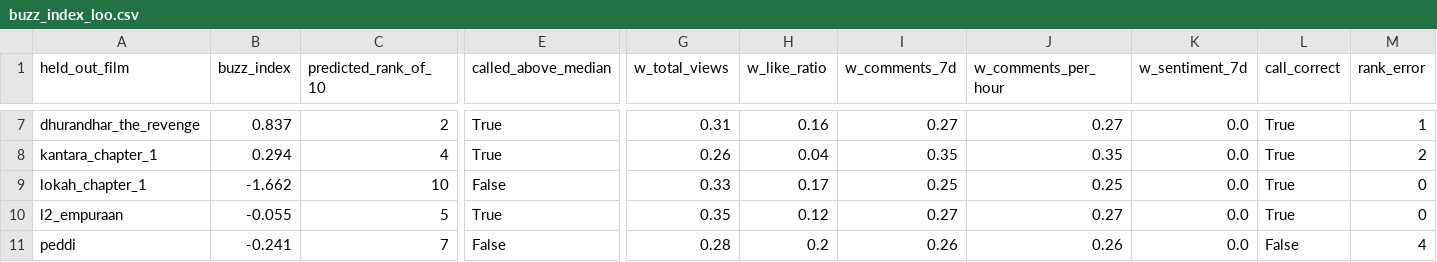
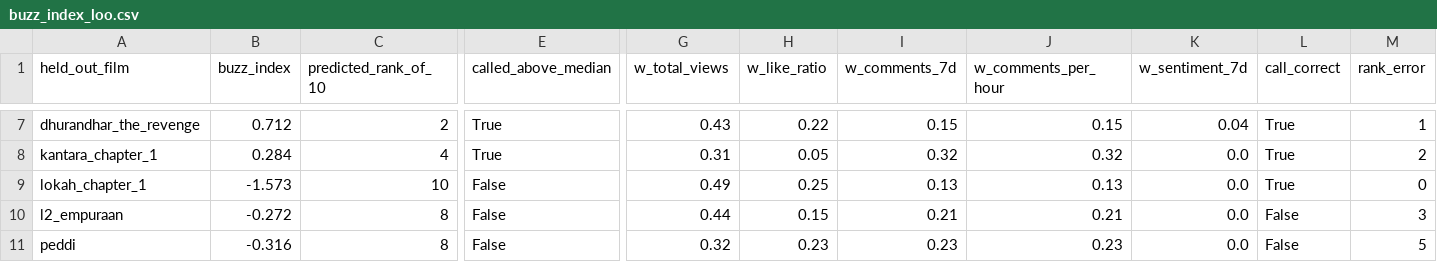
Before and after one commit to Shubhaditya14/Case-Study-A-Release-Day-Radar, a CSV file: outputs/tables/buzz_index_loo.csv, drawn as a sheet; only a part is shown, gaps mark what is left out; the diff covers the shown part only; the diff names each change by its address in the sheet, - before the commit and + after, or states it on an @@ line.

```diff
--- a/outputs/tables/buzz_index_loo.csv
+++ b/outputs/tables/buzz_index_loo.csv
-B7 (buzz_index): 0.837
+B7 (buzz_index): 0.712
-G7 (w_total_views): 0.31
+G7 (w_total_views): 0.43
-H7 (w_like_ratio): 0.16
+H7 (w_like_ratio): 0.22
-I7 (w_comments_7d): 0.27
+I7 (w_comments_7d): 0.15
-J7 (w_comments_per_hour): 0.27
+J7 (w_comments_per_hour): 0.15
-K7 (w_sentiment_7d): 0.0
+K7 (w_sentiment_7d): 0.04
-B8 (buzz_index): 0.294
+B8 (buzz_index): 0.284
-G8 (w_total_views): 0.26
+G8 (w_total_views): 0.31
-H8 (w_like_ratio): 0.04
+H8 (w_like_ratio): 0.05
-I8 (w_comments_7d): 0.35
+I8 (w_comments_7d): 0.32
-J8 (w_comments_per_hour): 0.35
+J8 (w_comments_per_hour): 0.32
-B9 (buzz_index): -1.662
+B9 (buzz_index): -1.573
-G9 (w_total_views): 0.33
+G9 (w_total_views): 0.49
-H9 (w_like_ratio): 0.17
+H9 (w_like_ratio): 0.25
-I9 (w_comments_7d): 0.25
+I9 (w_comments_7d): 0.13
-J9 (w_comments_per_hour): 0.25
+J9 (w_comments_per_hour): 0.13
-B10 (buzz_index): -0.055
+B10 (buzz_index): -0.272
-C10 (predicted_rank_of_10): 5
+C10 (predicted_rank_of_10): 8
-E10 (called_above_median): True
+E10 (called_above_median): False
-G10 (w_total_views): 0.35
+G10 (w_total_views): 0.44
-H10 (w_like_ratio): 0.12
+H10 (w_like_ratio): 0.15
-I10 (w_comments_7d): 0.27
+I10 (w_comments_7d): 0.21
-J10 (w_comments_per_hour): 0.27
+J10 (w_comments_per_hour): 0.21
-L10 (call_correct): True
+L10 (call_correct): False
-M10 (rank_error): 0
+M10 (rank_error): 3
-B11 (buzz_index): -0.241
+B11 (buzz_index): -0.316
-C11 (predicted_rank_of_10): 7
+C11 (predicted_rank_of_10): 8
-G11 (w_total_views): 0.28
+G11 (w_total_views): 0.32
-H11 (w_like_ratio): 0.2
+H11 (w_like_ratio): 0.23
-I11 (w_comments_7d): 0.26
+I11 (w_comments_7d): 0.23
-J11 (w_comments_per_hour): 0.26
+J11 (w_comments_per_hour): 0.23
-M11 (rank_error): 4
+M11 (rank_error): 5
```
Also changed, not shown: 31 edited cells elsewhere in this file, outputs/cleaning_log.csv, outputs/tables/bot_check_by_film.csv, 16 other files.
